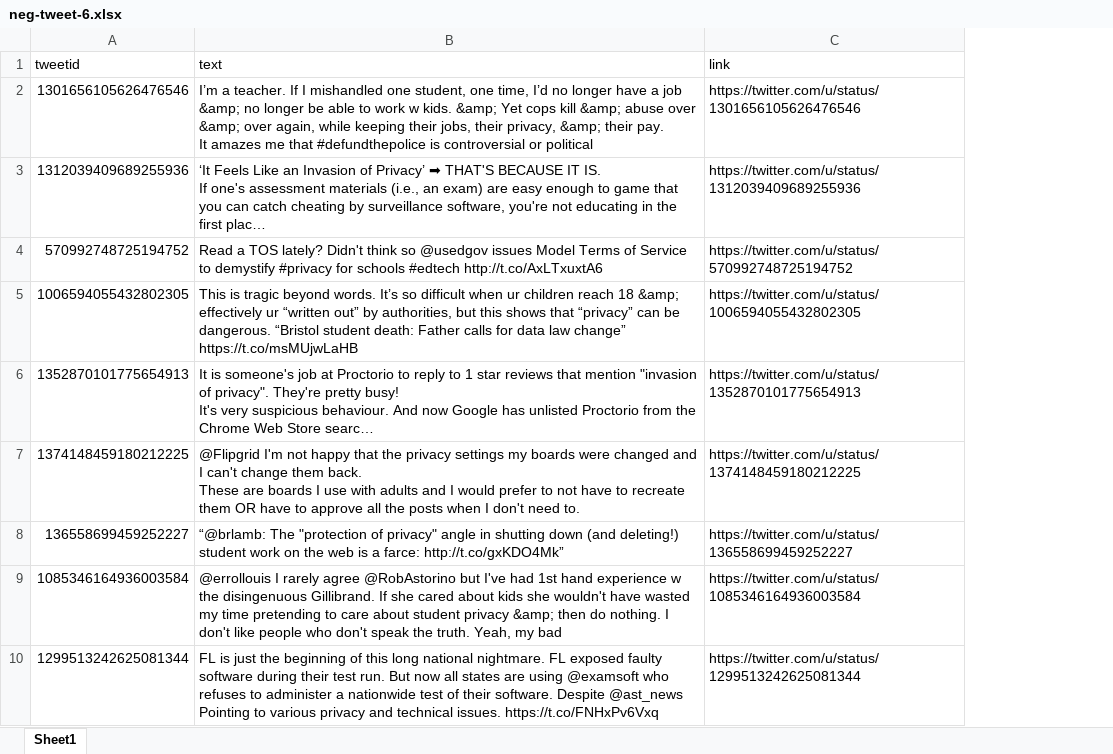
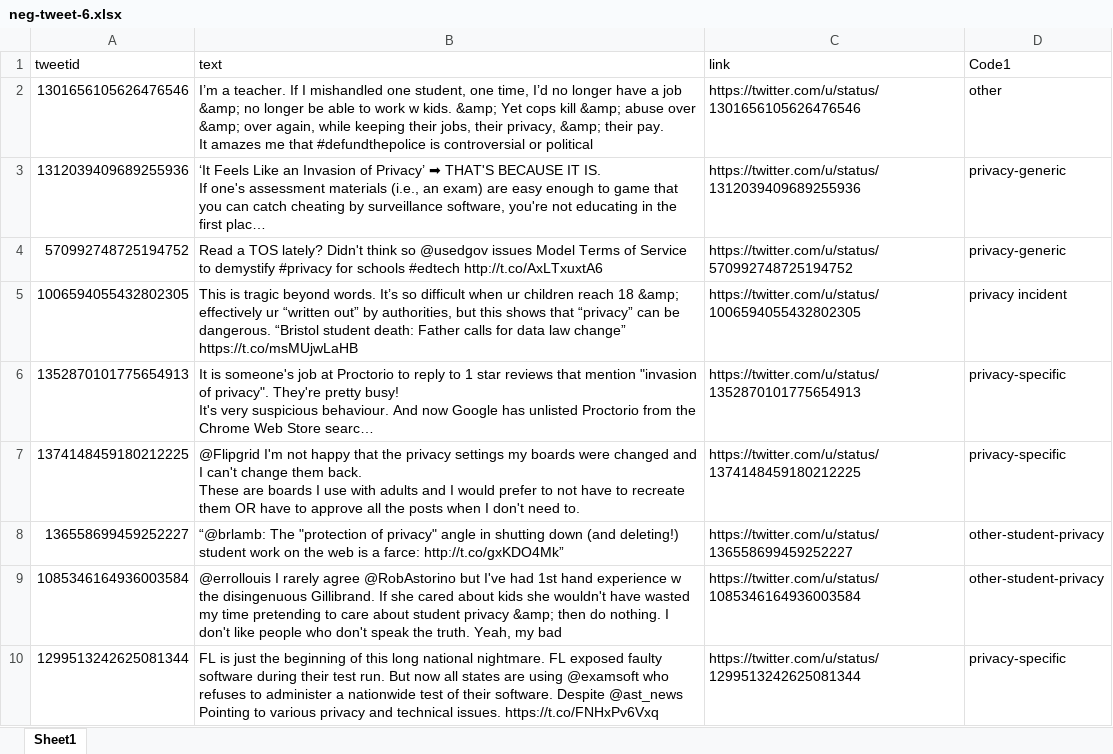
Before and after one commit to rakib062/edtech-scrape, an Excel workbook: neg-tweet-6.xlsx, sheet Sheet1, drawn as a sheet; only a part is shown; long unchanged cells end in …; values as stored, in another font and other column widths than the file's, no cell formats; the diff names each change by its address in the sheet, - before the commit and + after, or states it on an @@ line.

Commit message:
more labeled tweets

```diff
--- a/neg-tweet-6.xlsx (sheet Sheet1)
+++ b/neg-tweet-6.xlsx (sheet Sheet1)
+column D (Code1), rows 2-10: other | privacy-generic | privacy-generic | privacy incident | privacy-specific | privacy-specific | other-student-privacy | other-student-privacy | privacy-specific
```
Also changed, not shown: cell formats.
